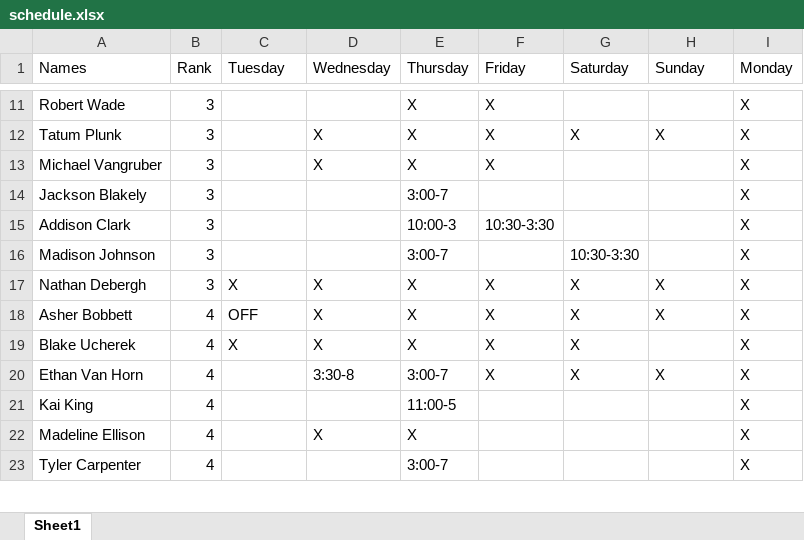
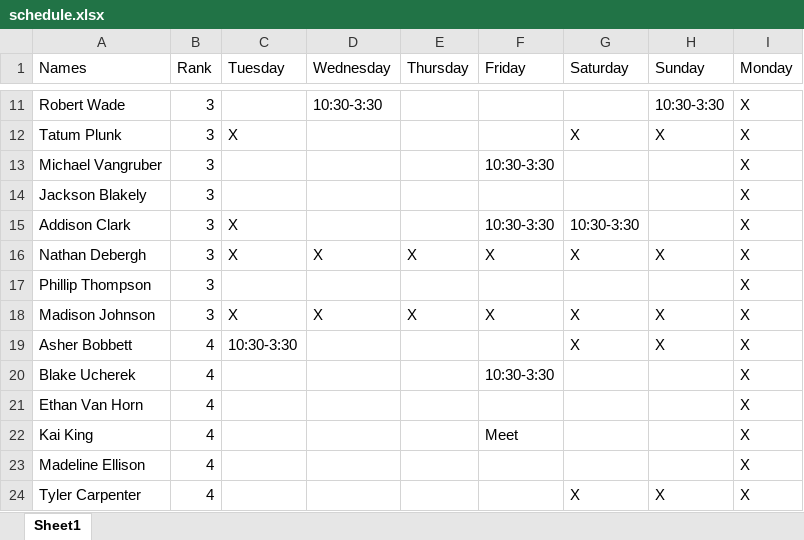
Before and after one commit to BlakeButz/GleneaglesSchedule, an Excel workbook: schedule.xlsx, sheet Sheet1, drawn as a sheet; only a part is shown, gaps mark what is left out; values as stored, in another font and other column widths than the file's, no borders; charts and pictures not drawn; removed rows and columns are numbered as before the commit, all else as after; the diff covers the shown part only; the diff names each change by its address in the sheet, - before the commit and + after, or states it on an @@ line.

```diff
--- a/schedule.xlsx (sheet Sheet1)
+++ b/schedule.xlsx (sheet Sheet1)
-D11 (Wednesday): (empty)
+D11 (Wednesday): 10:30-3:30
-E11:E13 (Thursday): X
+E11:E13 (Thursday): (empty)
-F11:F12 (Friday): X
+F11:F12 (Friday): (empty)
-H11 (Sunday): (empty)
+H11 (Sunday): 10:30-3:30
-C12 (Tuesday): (empty)
+C12 (Tuesday): X
-D12:D13 (Wednesday): X
+D12:D13 (Wednesday): (empty)
-F13 (Friday): X
+F13 (Friday): 10:30-3:30
-E14 (Thursday): 3:00-7
+E14 (Thursday): (empty)
-C15 (Tuesday): (empty)
+C15 (Tuesday): X
-E15 (Thursday): 10:00-3
+E15 (Thursday): (empty)
-G15 (Saturday): (empty)
+G15 (Saturday): 10:30-3:30
-row 16: Madison Johnson | 3 |  |  | 3:00-7 |  | 10:30-3:30 |  | X
+row 17: Phillip Thompson | 3 |  |  |  |  |  |  | X
+row 18: Madison Johnson | 3 | X | X | X | X | X | X | X
-C19 (Tuesday): OFF
+C19 (Tuesday): 10:30-3:30
-D19:D20 (Wednesday): X
+D19:D20 (Wednesday): (empty)
-E19:E20 (Thursday): X
+E19:E20 (Thursday): (empty)
-F19 (Friday): X
+F19 (Friday): (empty)
-C20 (Tuesday): X
+C20 (Tuesday): (empty)
-F20 (Friday): X
+F20 (Friday): 10:30-3:30
-G20:G21 (Saturday): X
+G20:G21 (Saturday): (empty)
-D21 (Wednesday): 3:30-8
+D21 (Wednesday): (empty)
-E21 (Thursday): 3:00-7
+E21 (Thursday): (empty)
-F21 (Friday): X
+F21 (Friday): (empty)
-H21 (Sunday): X
+H21 (Sunday): (empty)
-E22 (Thursday): 11:00-5
+E22 (Thursday): (empty)
-F22 (Friday): (empty)
+F22 (Friday): Meet
-D23 (Wednesday): X
+D23 (Wednesday): (empty)
-E23 (Thursday): X
+E23 (Thursday): (empty)
-E24 (Thursday): 3:00-7
+E24 (Thursday): (empty)
-G24 (Saturday): (empty)
+G24 (Saturday): X
-H24 (Sunday): (empty)
+H24 (Sunday): X
```
Also changed, not shown: 1 added row, 3 removed rows and 41 edited cells elsewhere in this sheet, updated_schedule.xlsx, 5 other files.
